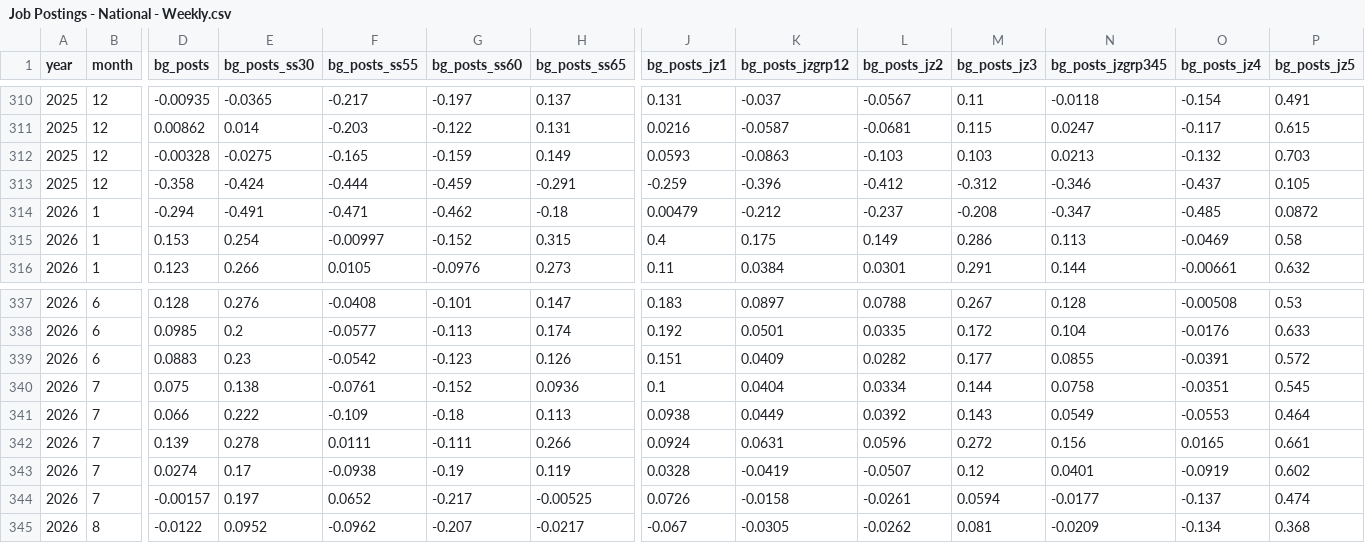
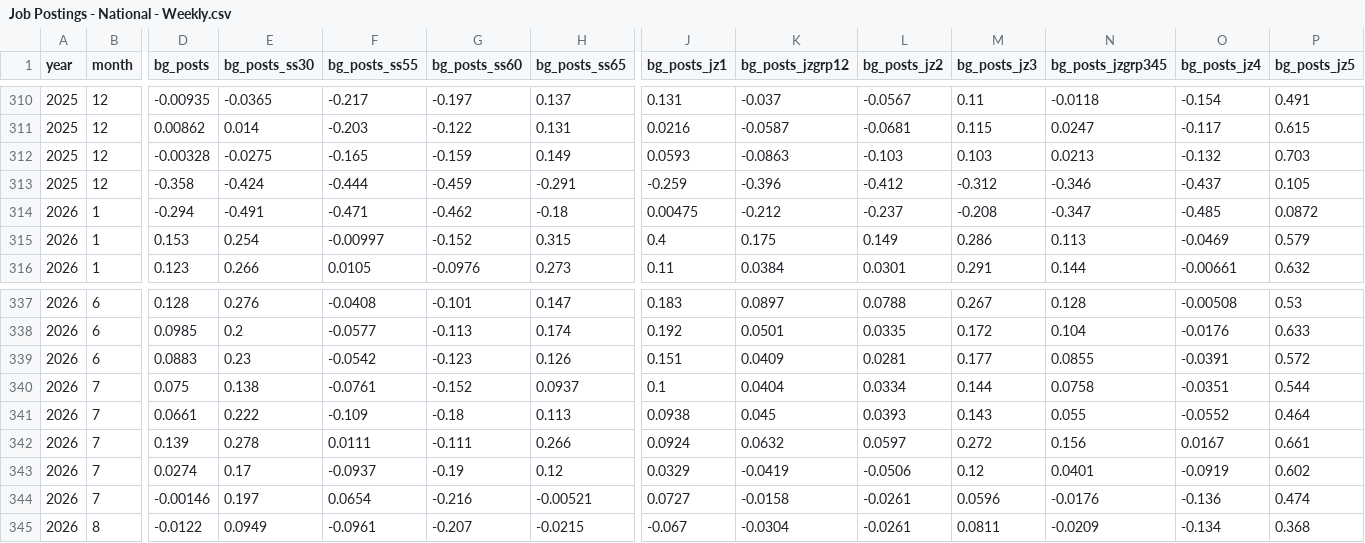
Before and after one commit to OpportunityInsights/EconomicTracker, a CSV file: data/Job Postings - National - Weekly.csv, drawn as a sheet; only a part is shown, gaps mark what is left out; the diff covers the shown part only; the diff names each change by its address in the sheet, - before the commit and + after, or states it on an @@ line.

```diff
--- a/data/Job Postings - National - Weekly.csv
+++ b/data/Job Postings - National - Weekly.csv
-J314 (bg_posts_jz1): 0.00479
+J314 (bg_posts_jz1): 0.00475
-P315 (bg_posts_jz5): 0.58
+P315 (bg_posts_jz5): 0.579
-L339 (bg_posts_jz2): 0.0282
+L339 (bg_posts_jz2): 0.0281
-H340 (bg_posts_ss65): 0.0936
+H340 (bg_posts_ss65): 0.0937
-P340 (bg_posts_jz5): 0.545
+P340 (bg_posts_jz5): 0.544
-D341 (bg_posts): 0.066
+D341 (bg_posts): 0.0661
-K341 (bg_posts_jzgrp12): 0.0449
+K341 (bg_posts_jzgrp12): 0.045
-L341 (bg_posts_jz2): 0.0392
+L341 (bg_posts_jz2): 0.0393
-N341 (bg_posts_jzgrp345): 0.0549
+N341 (bg_posts_jzgrp345): 0.055
-O341 (bg_posts_jz4): -0.0553
+O341 (bg_posts_jz4): -0.0552
-K342 (bg_posts_jzgrp12): 0.0631
+K342 (bg_posts_jzgrp12): 0.0632
-L342 (bg_posts_jz2): 0.0596
+L342 (bg_posts_jz2): 0.0597
-O342 (bg_posts_jz4): 0.0165
+O342 (bg_posts_jz4): 0.0167
-F343 (bg_posts_ss55): -0.0938
+F343 (bg_posts_ss55): -0.0937
-H343 (bg_posts_ss65): 0.119
+H343 (bg_posts_ss65): 0.12
-J343 (bg_posts_jz1): 0.0328
+J343 (bg_posts_jz1): 0.0329
-L343 (bg_posts_jz2): -0.0507
+L343 (bg_posts_jz2): -0.0506
-D344 (bg_posts): -0.00157
+D344 (bg_posts): -0.00146
-F344 (bg_posts_ss55): 0.0652
+F344 (bg_posts_ss55): 0.0654
-G344 (bg_posts_ss60): -0.217
+G344 (bg_posts_ss60): -0.216
-H344 (bg_posts_ss65): -0.00525
+H344 (bg_posts_ss65): -0.00521
-J344 (bg_posts_jz1): 0.0726
+J344 (bg_posts_jz1): 0.0727
-M344 (bg_posts_jz3): 0.0594
+M344 (bg_posts_jz3): 0.0596
-N344 (bg_posts_jzgrp345): -0.0177
+N344 (bg_posts_jzgrp345): -0.0176
-O344 (bg_posts_jz4): -0.137
+O344 (bg_posts_jz4): -0.136
-E345 (bg_posts_ss30): 0.0952
+E345 (bg_posts_ss30): 0.0949
-F345 (bg_posts_ss55): -0.0962
+F345 (bg_posts_ss55): -0.0961
-H345 (bg_posts_ss65): -0.0217
+H345 (bg_posts_ss65): -0.0215
-K345 (bg_posts_jzgrp12): -0.0305
+K345 (bg_posts_jzgrp12): -0.0304
-L345 (bg_posts_jz2): -0.0262
+L345 (bg_posts_jz2): -0.0261
-M345 (bg_posts_jz3): 0.081
+M345 (bg_posts_jz3): 0.0811
```
Also changed, not shown: 2 added rows, 1 removed row and 13 edited cells elsewhere in this file, data/Job Postings - City - Weekly.csv, data/Job Postings - State - Weekly.csv.
